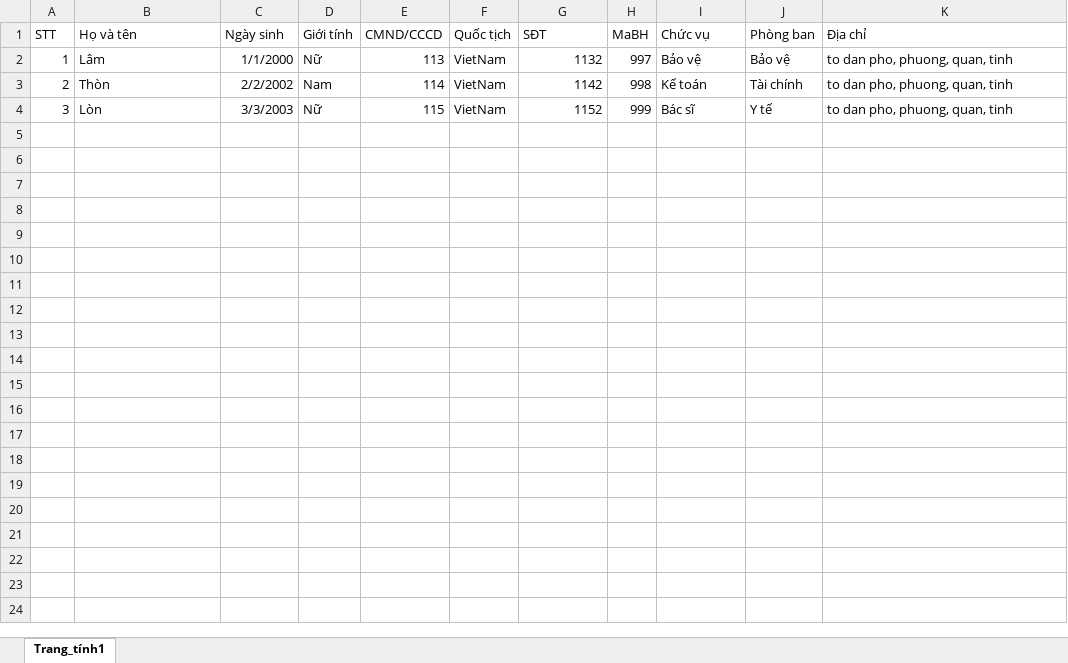
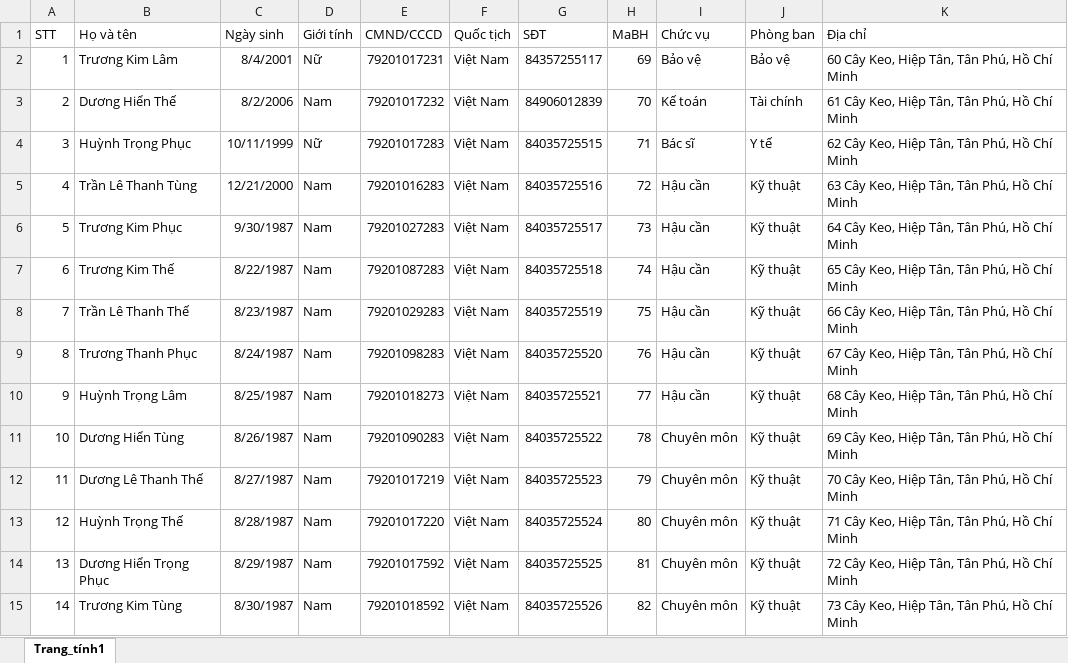
Before and after one commit to ltk84/QuanLyKhuCachLy, an Excel workbook: scriptDatabase/fomat_staff.xlsx, sheet Trang_tính1, drawn as a sheet; values as stored, in another font and other column widths than the file's, no borders; the diff names each change by its address in the sheet, - before the commit and + after, or states it on an @@ line.

```diff
--- a/scriptDatabase/fomat_staff.xlsx (sheet Trang_tính1)
+++ b/scriptDatabase/fomat_staff.xlsx (sheet Trang_tính1)
-B2 (Họ và tên): Lâm
+B2 (Họ và tên): Trương Kim Lâm
-C2 (Ngày sinh): 1/1/2000
+C2 (Ngày sinh): 8/4/2001
-E2 (CMND/CCCD): 113
+E2 (CMND/CCCD): 79201017231
-F2:F4 (Quốc tịch): VietNam
+F2:F4 (Quốc tịch): Việt Nam
-G2 (SĐT): 1132
+G2 (SĐT): 84357255117
-H2 (MaBH): 997
+H2 (MaBH): 69
-K2 (Địa chỉ): to dan pho, phuong, quan, tinh
+K2 (Địa chỉ): 60 Cây Keo, Hiệp Tân, Tân Phú, Hồ Chí Minh
-B3 (Họ và tên): Thòn
+B3 (Họ và tên): Dương Hiển Thế
-C3 (Ngày sinh): 2/2/2002
+C3 (Ngày sinh): 8/2/2006
-E3 (CMND/CCCD): 114
+E3 (CMND/CCCD): 79201017232
-G3 (SĐT): 1142
+G3 (SĐT): 84906012839
-H3 (MaBH): 998
+H3 (MaBH): 70
-K3 (Địa chỉ): to dan pho, phuong, quan, tinh
+K3 (Địa chỉ): 61 Cây Keo, Hiệp Tân, Tân Phú, Hồ Chí Minh
-B4 (Họ và tên): Lòn
+B4 (Họ và tên): Huỳnh Trọng Phục
-C4 (Ngày sinh): 3/3/2003
+C4 (Ngày sinh): 10/11/1999
-E4 (CMND/CCCD): 115
+E4 (CMND/CCCD): 79201017283
-G4 (SĐT): 1152
+G4 (SĐT): 84035725515
-H4 (MaBH): 999
+H4 (MaBH): 71
-K4 (Địa chỉ): to dan pho, phuong, quan, tinh
+K4 (Địa chỉ): 62 Cây Keo, Hiệp Tân, Tân Phú, Hồ Chí Minh
+row 5: 4 | Trần Lê Thanh Tùng | 12/21/2000 | Nam | 79201016283 | Việt Nam | 84035725516 | 72 | Hậu cần | Kỹ thuật | 63 Cây Keo, Hiệp Tân, Tân Phú, Hồ Chí Minh
+row 6: 5 | Trương Kim Phục | 9/30/1987 | Nam | 79201027283 | Việt Nam | 84035725517 | 73 | Hậu cần | Kỹ thuật | 64 Cây Keo, Hiệp Tân, Tân Phú, Hồ Chí Minh
+row 7: 6 | Trương Kim Thế | 8/22/1987 | Nam | 79201087283 | Việt Nam | 84035725518 | 74 | Hậu cần | Kỹ thuật | 65 Cây Keo, Hiệp Tân, Tân Phú, Hồ Chí Minh
+row 8: 7 | Trần Lê Thanh Thế | 8/23/1987 | Nam | 79201029283 | Việt Nam | 84035725519 | 75 | Hậu cần | Kỹ thuật | 66 Cây Keo, Hiệp Tân, Tân Phú, Hồ Chí Minh
+row 9: 8 | Trương Thanh Phục | 8/24/1987 | Nam | 79201098283 | Việt Nam | 84035725520 | 76 | Hậu cần | Kỹ thuật | 67 Cây Keo, Hiệp Tân, Tân Phú, Hồ Chí Minh
+row 10: 9 | Huỳnh Trọng Lâm | 8/25/1987 | Nam | 79201018273 | Việt Nam | 84035725521 | 77 | Hậu cần | Kỹ thuật | 68 Cây Keo, Hiệp Tân, Tân Phú, Hồ Chí Minh
+row 11: 10 | Dương Hiển Tùng | 8/26/1987 | Nam | 79201090283 | Việt Nam | 84035725522 | 78 | Chuyên môn | Kỹ thuật | 69 Cây Keo, Hiệp Tân, Tân Phú, Hồ Chí Minh
+row 12: 11 | Dương Lê Thanh Thế | 8/27/1987 | Nam | 79201017219 | Việt Nam | 84035725523 | 79 | Chuyên môn | Kỹ thuật | 70 Cây Keo, Hiệp Tân, Tân Phú, Hồ Chí Minh
+row 13: 12 | Huỳnh Trọng Thế | 8/28/1987 | Nam | 79201017220 | Việt Nam | 84035725524 | 80 | Chuyên môn | Kỹ thuật | 71 Cây Keo, Hiệp Tân, Tân Phú, Hồ Chí Minh
+row 14: 13 | Dương Hiển Trọng Phục | 8/29/1987 | Nam | 79201017592 | Việt Nam | 84035725525 | 81 | Chuyên môn | Kỹ thuật | 72 Cây Keo, Hiệp Tân, Tân Phú, Hồ Chí Minh
+row 15: 14 | Trương Kim Tùng | 8/30/1987 | Nam | 79201018592 | Việt Nam | 84035725526 | 82 | Chuyên môn | Kỹ thuật | 73 Cây Keo, Hiệp Tân, Tân Phú, Hồ Chí Minh
```
Also changed, not shown: scriptDatabase/fomat_quarantined_person.xlsx, scriptDatabase/fomat_room.xlsx, 5 other files.
